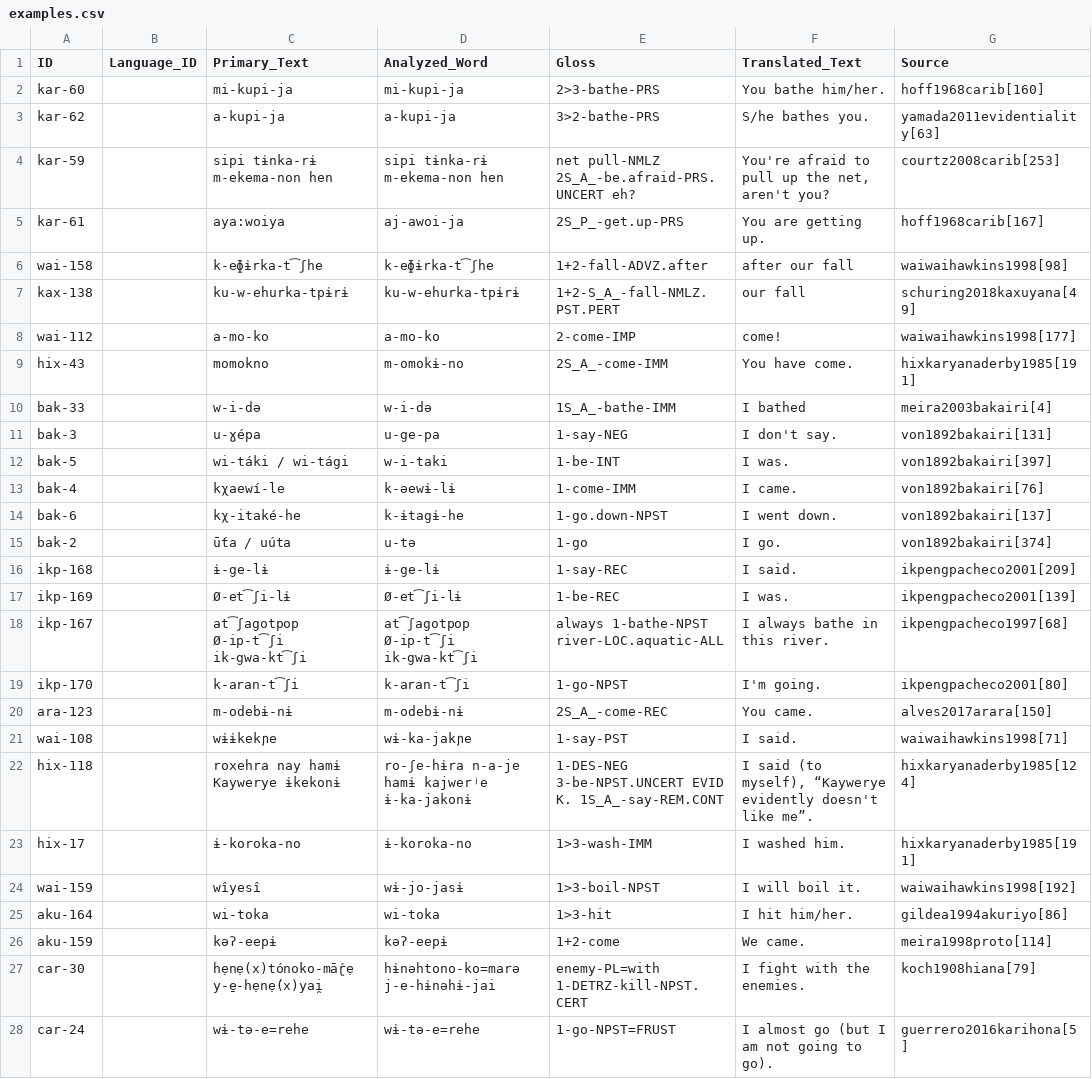
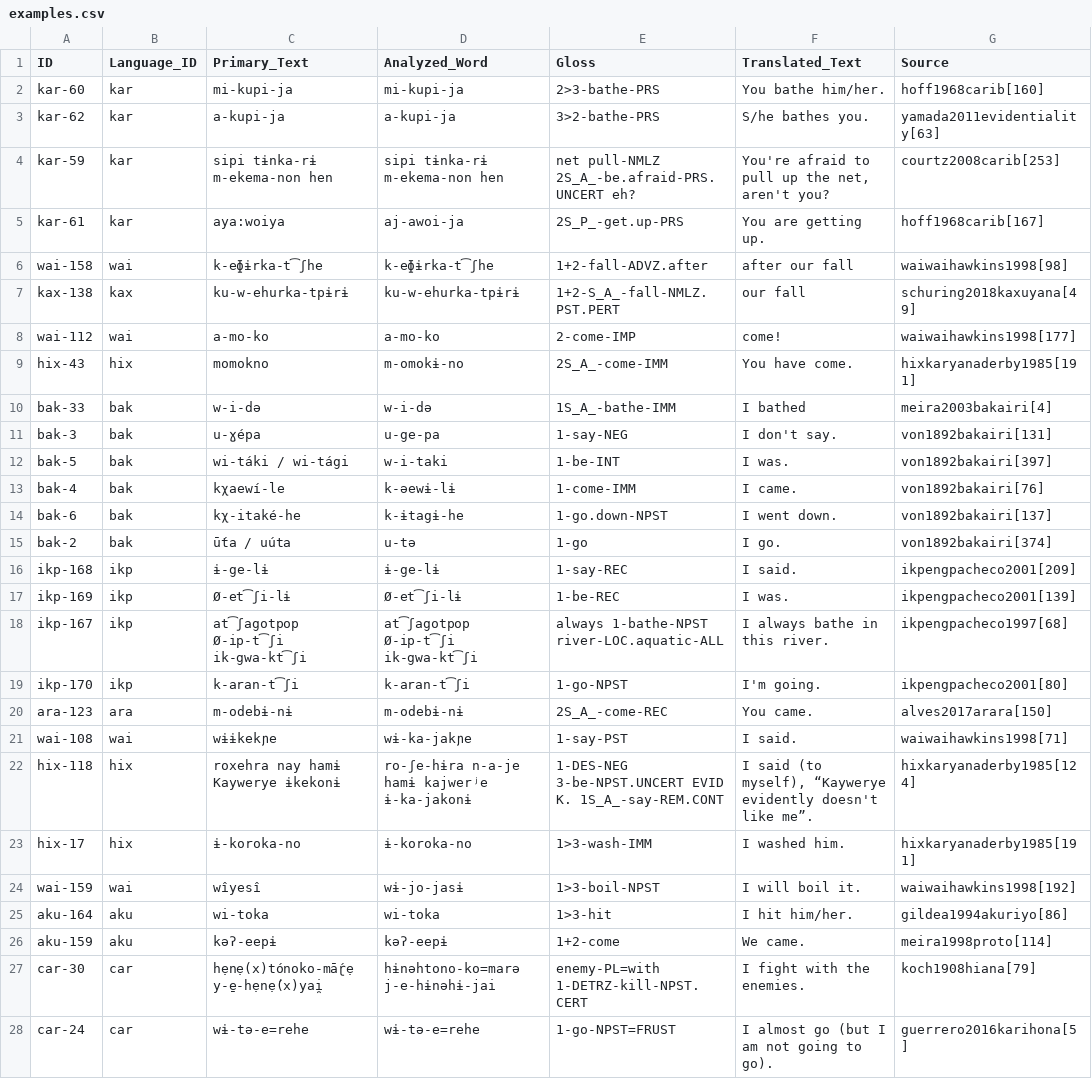
Before and after one commit to fmatter/cariban_irregular_1, a CSV file: data/cldf/examples.csv, drawn as a sheet; only a part is shown; the diff covers the shown part only; the diff names each change by its address in the sheet, - before the commit and + after, or states it on an @@ line.

Commit message:
new cldf dataset, fixed language IDs

```diff
--- a/data/cldf/examples.csv
+++ b/data/cldf/examples.csv
-B2:B5 (Language_ID): (empty)
+B2:B5 (Language_ID): kar
-B6 (Language_ID): (empty)
+B6 (Language_ID): wai
-B7 (Language_ID): (empty)
+B7 (Language_ID): kax
-B8 (Language_ID): (empty)
+B8 (Language_ID): wai
-B9 (Language_ID): (empty)
+B9 (Language_ID): hix
-B10:B15 (Language_ID): (empty)
+B10:B15 (Language_ID): bak
-B16:B19 (Language_ID): (empty)
+B16:B19 (Language_ID): ikp
-B20 (Language_ID): (empty)
+B20 (Language_ID): ara
-B21 (Language_ID): (empty)
+B21 (Language_ID): wai
-B22:B23 (Language_ID): (empty)
+B22:B23 (Language_ID): hix
-B24 (Language_ID): (empty)
+B24 (Language_ID): wai
-B25:B26 (Language_ID): (empty)
+B25:B26 (Language_ID): aku
-B27:B28 (Language_ID): (empty)
+B27:B28 (Language_ID): car
```
Also changed, not shown: 29 edited cells elsewhere in this file, data/cldf/forms.csv, 1 other file.
